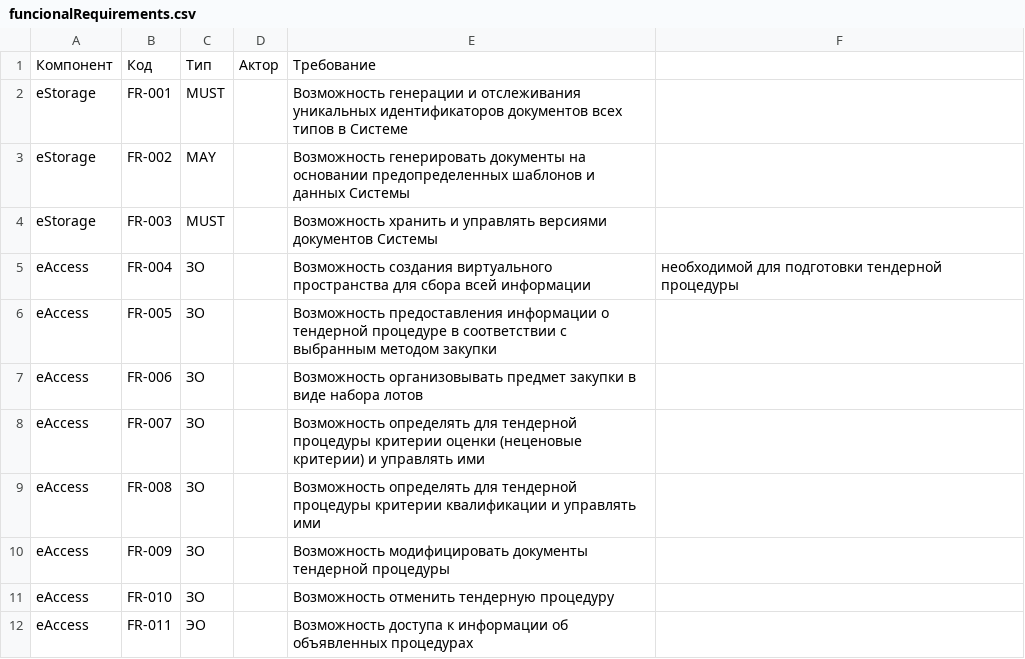
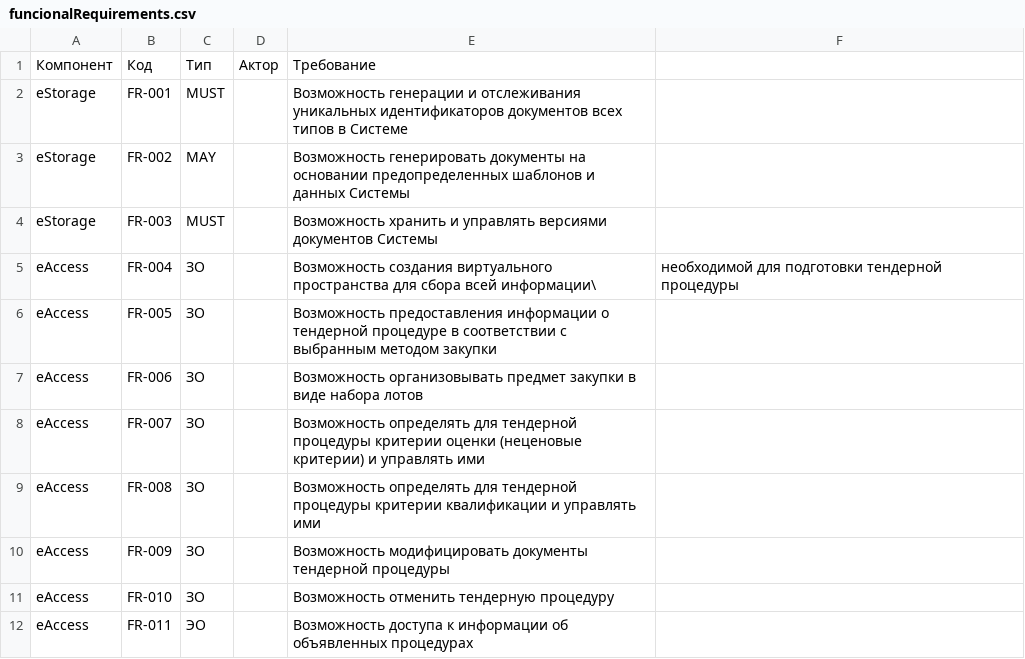
Before and after one commit to uStudioCompany/xarid.uz, a CSV file: resources/funcionalRequirements.csv, drawn as a sheet.

Commit message:
Update funcionalRequirements.csv

```diff
--- a/resources/funcionalRequirements.csv
+++ b/resources/funcionalRequirements.csv
@@ -4,3 +4,3 @@ eStorage,FR-002,MAY,,Возможность генерировать докум
 eStorage,FR-003,MUST,,Возможность хранить и управлять версиями документов Системы
-eAccess,FR-004,ЗО,,Возможность создания виртуального пространства для сбора всей информации, необходимой для подготовки тендерной процедуры
+eAccess,FR-004,ЗО,,Возможность создания виртуального пространства для сбора всей информации\, необходимой для подготовки тендерной процедуры
 eAccess,FR-005,ЗО,,Возможность предоставления информации о тендерной процедуре в соответствии с выбранным методом закупки
```
